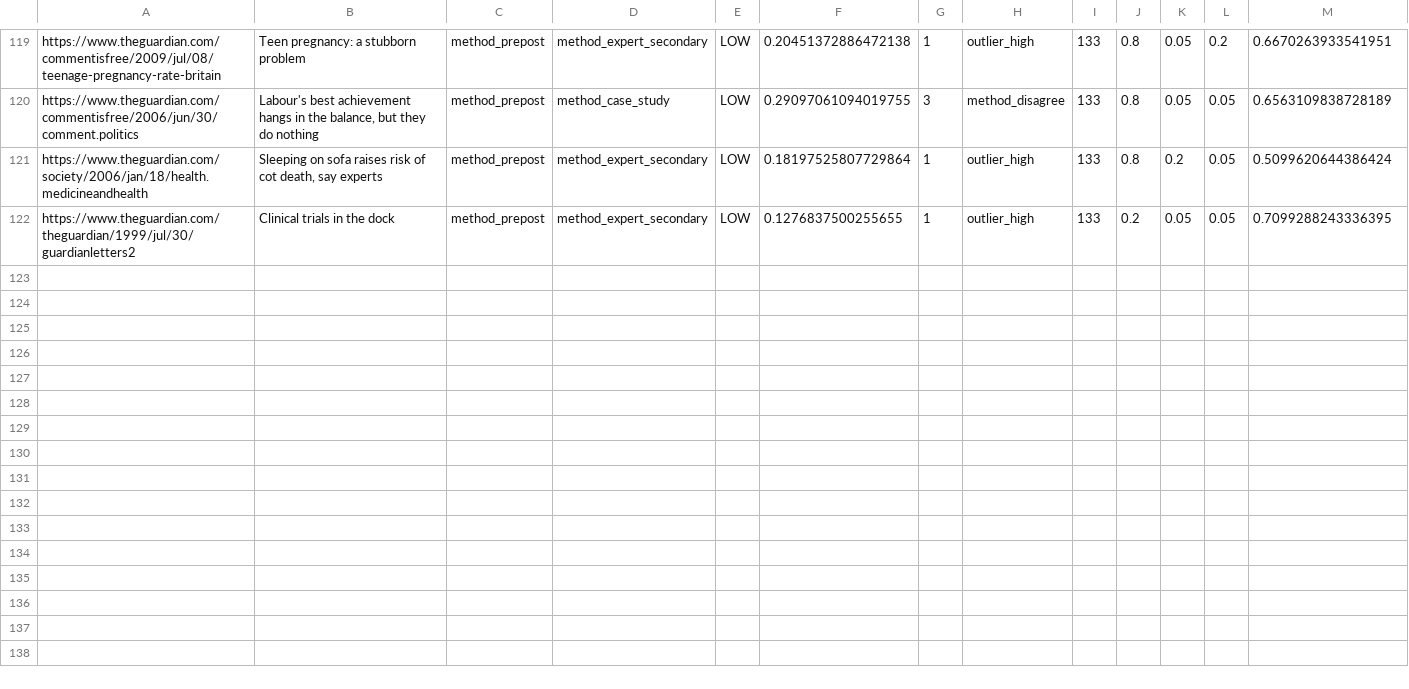
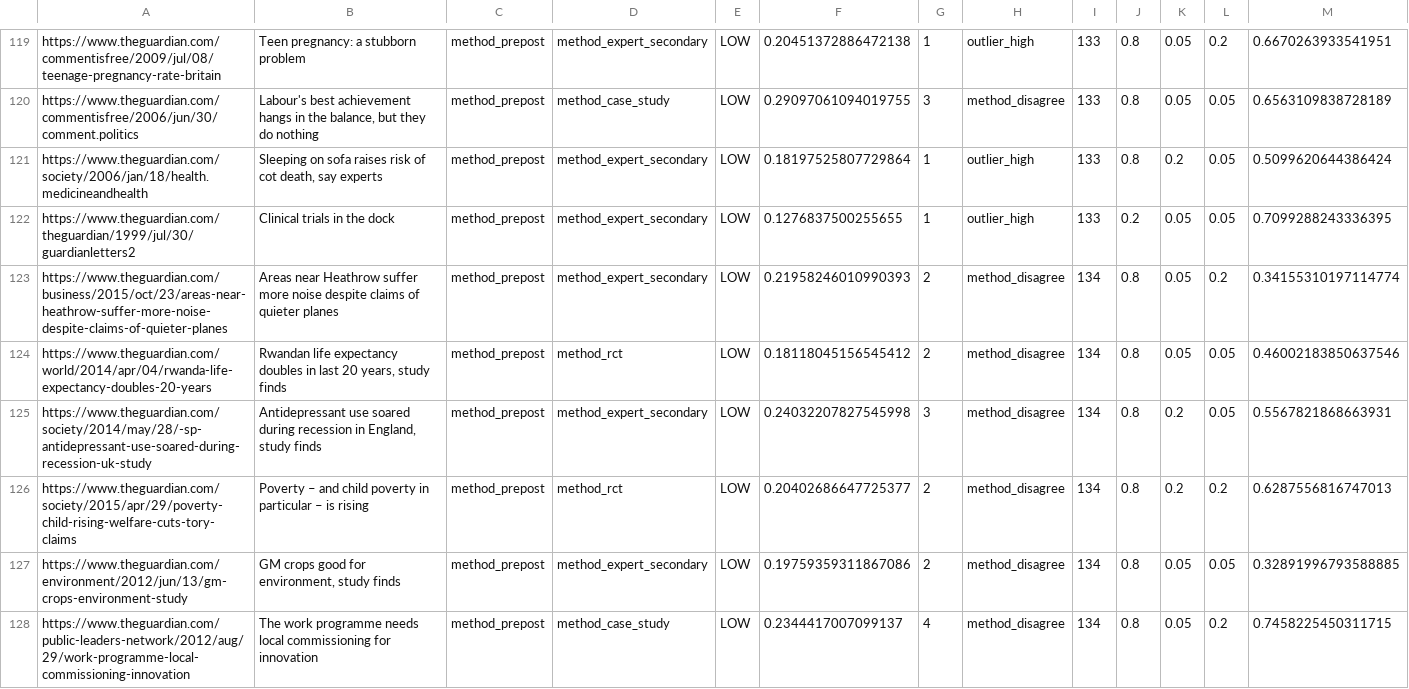
Before and after one commit to lynnzhao531/Guardian-Query, a CSV file: outputs/pools/pool_prepost_candidates.csv, drawn as a sheet; only a part is shown, gaps mark what is left out; rows hold the shown columns only; the diff covers the shown part only; the diff names each change by its address in the sheet, - before the commit and + after, or states it on an @@ line.

```diff
--- a/outputs/pools/pool_prepost_candidates.csv
+++ b/outputs/pools/pool_prepost_candidates.csv
+row 123: https://www.theguardian.com/business/2015/oct/23/areas-near-heathrow-suffer-more-noise-despite-claims-of-quieter-planes | Areas near Heathrow suffer more noise despite claims of quieter planes | method_prepost | method_expert_secondary | LOW | 0.21958246010990393 | 2 | method_disagree | 134 | 0.8 | 0.05 | 0.2 | 0.34155310197114774
+row 124: https://www.theguardian.com/world/2014/apr/04/rwanda-life-expectancy-doubles-20-years | Rwandan life expectancy doubles in last 20 years, study finds | method_prepost | method_rct | LOW | 0.18118045156545412 | 2 | method_disagree | 134 | 0.8 | 0.05 | 0.05 | 0.46002183850637546
+row 125: https://www.theguardian.com/society/2014/may/28/-sp-antidepressant-use-soared-during-recession-uk-study | Antidepressant use soared during recession in England, study finds | method_prepost | method_expert_secondary | LOW | 0.24032207827545998 | 3 | method_disagree | 134 | 0.8 | 0.2 | 0.05 | 0.5567821868663931
+row 126: https://www.theguardian.com/society/2015/apr/29/poverty-child-rising-welfare-cuts-tory-claims | Poverty – and child poverty in particular – is rising | method_prepost | method_rct | LOW | 0.20402686647725377 | 2 | method_disagree | 134 | 0.8 | 0.2 | 0.2 | 0.6287556816747013
+row 127: https://www.theguardian.com/environment/2012/jun/13/gm-crops-environment-study | GM crops good for environment, study finds | method_prepost | method_expert_secondary | LOW | 0.19759359311867086 | 2 | method_disagree | 134 | 0.8 | 0.05 | 0.05 | 0.32891996793588885
+row 128: https://www.theguardian.com/public-leaders-network/2012/aug/29/work-programme-local-commissioning-innovation | The work programme needs local commissioning for innovation | method_prepost | method_case_study | LOW | 0.2344417007099137 | 4 | method_disagree | 134 | 0.8 | 0.05 | 0.2 | 0.7458225450311715
```
Also changed, not shown: 5 added rows elsewhere in this file, outputs/pools/pool_case_study_candidates.csv, outputs/pools/pool_expert_qual_candidates.csv, 28 other files.
